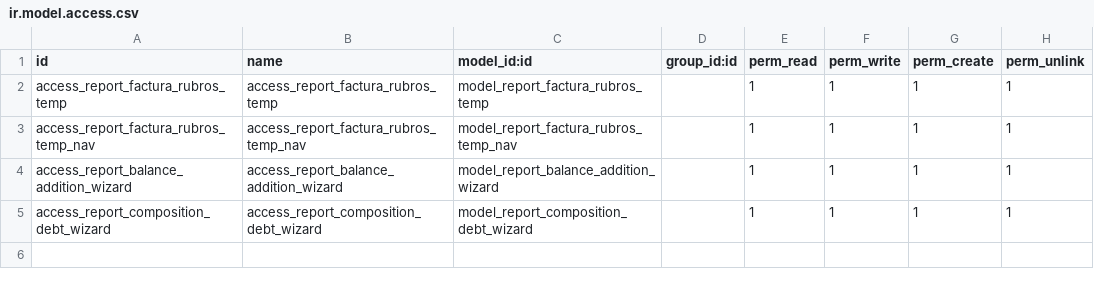
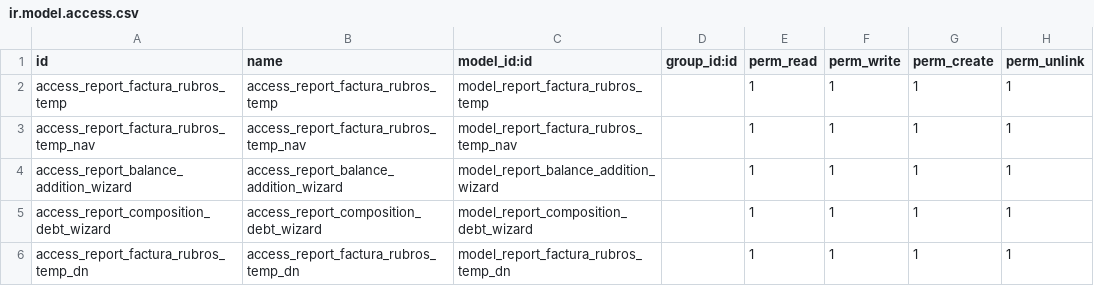
Before and after one commit to etarsi/odoo-custom-addons, a CSV file: et/report_enhancement/security/ir.model.access.csv, drawn as a sheet.

Commit message:
feat: se añadio el nuevo reporte para la temporada del dia del nino 2026

```diff
--- a/et/report_enhancement/security/ir.model.access.csv
+++ b/et/report_enhancement/security/ir.model.access.csv
@@ -5 +5,2 @@ access_report_balance_addition_wizard,access_report_balance_addition_wizard,mode
 access_report_composition_debt_wizard,access_report_composition_debt_wizard,model_report_composition_debt_wizard,,1,1,1,1
+access_report_factura_rubros_temp_dn,access_report_factura_rubros_temp_dn,model_report_factura_rubros_temp_dn,,1,1,1,1
```
